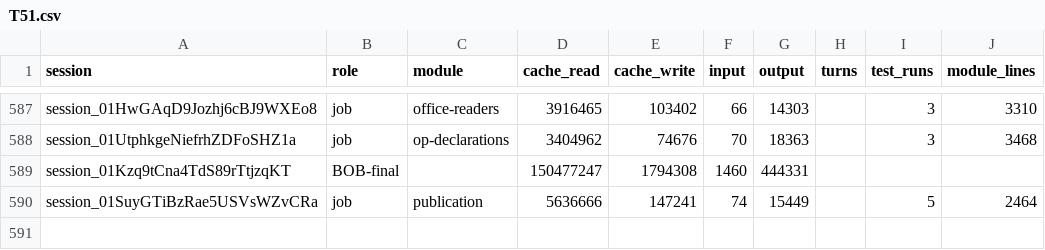
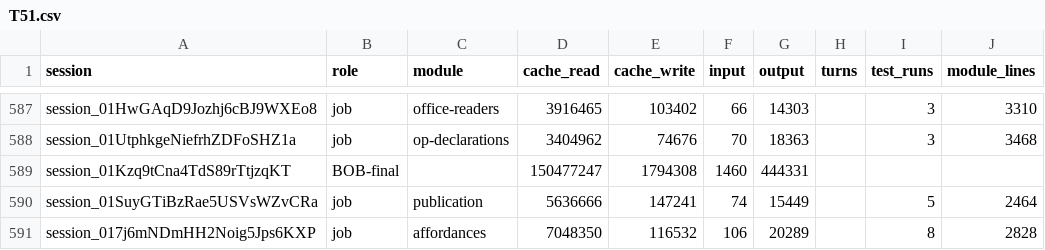
Before and after one commit to believeinoakland/bio, a CSV file: build/metrics/T51.csv, drawn as a sheet; only a part is shown, gaps mark what is left out; the diff names each change by its address in the sheet, - before the commit and + after, or states it on an @@ line.

```diff
--- a/build/metrics/T51.csv
+++ b/build/metrics/T51.csv
+row 591: session_017j6mNDmHH2Noig5Jps6KXP | job | affordances | 7048350 | 116532 | 106 | 20289 |  | 8 | 2828
```
Also changed, not shown: 3 other files.
